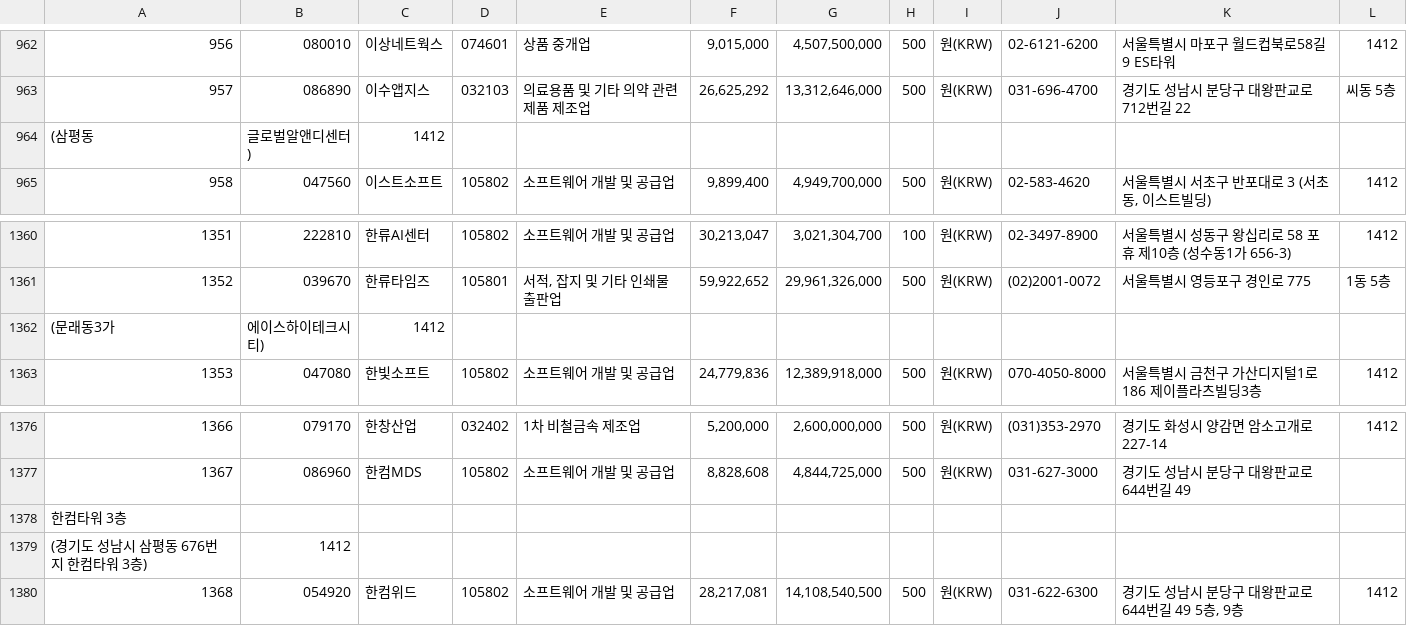
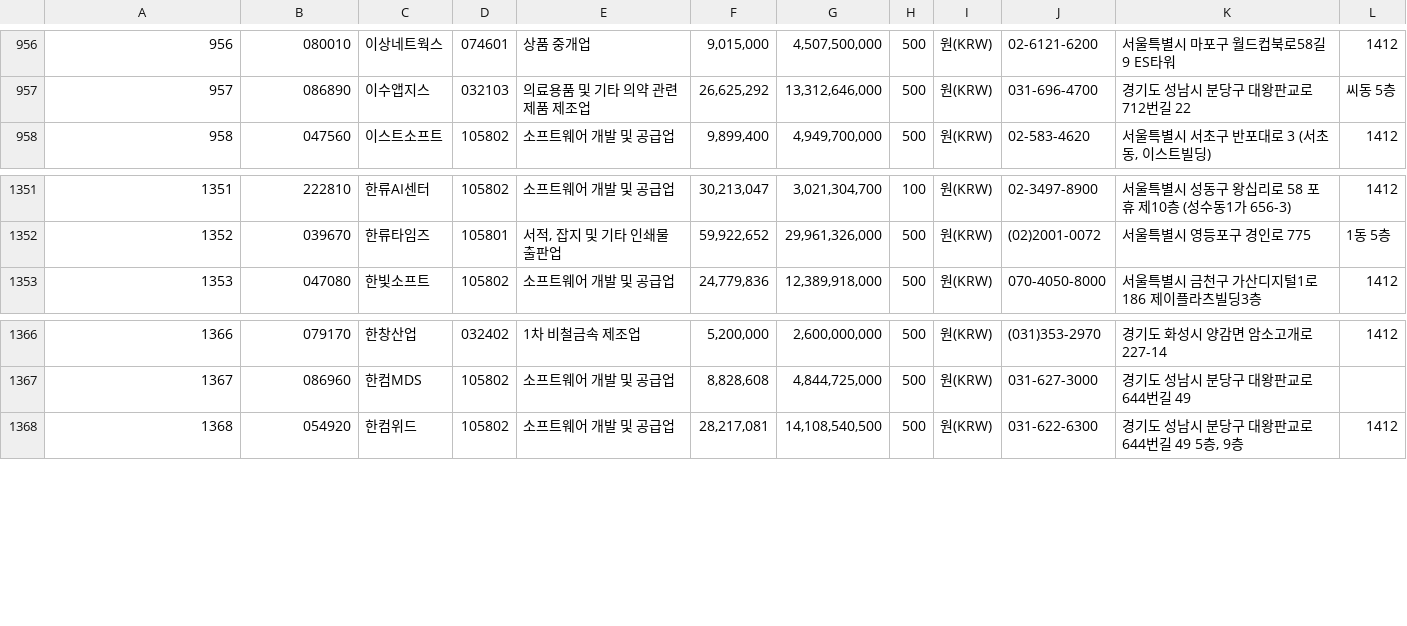
Before and after one commit to gguldduck111/StockCrawler, a CSV file: kosdaq.csv, drawn as a sheet; only a part is shown, gaps mark what is left out; the diff covers the shown part only; the diff names each change by its address in the sheet, - before the commit and + after, or states it on an @@ line.

```diff
--- a/kosdaq.csv
+++ b/kosdaq.csv
-row 964: (삼평동 | 글로벌알앤디센터) | 1412
-row 1362: (문래동3가 | 에이스하이테크시티) | 1412
-row 1378: 한컴타워 3층
-row 1379: (경기도 성남시 삼평동 676번지 한컴타워 3층) | 1412
```
Also changed, not shown: 8 removed rows elsewhere in this file, 1 other file.
